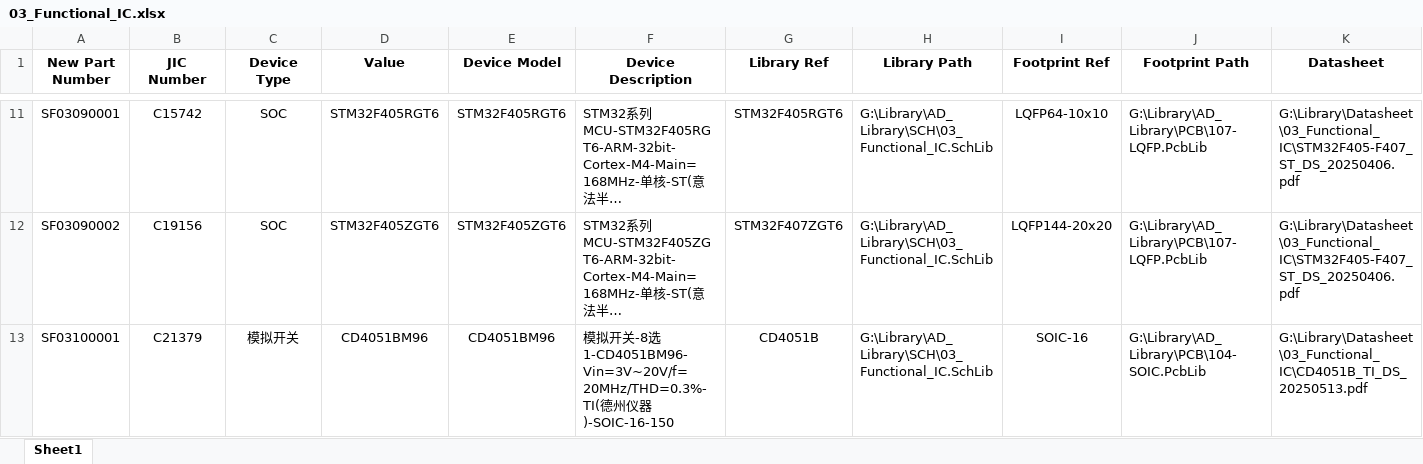
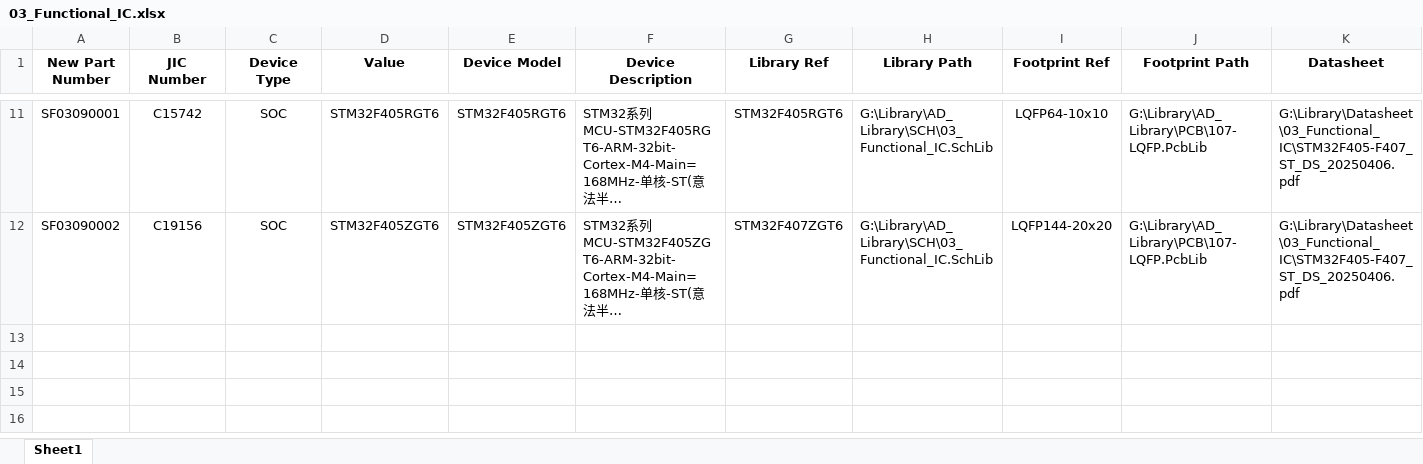
Before and after one commit to Summerele/Library, an Excel workbook: AD_Library/Excel/03_Functional_IC.xlsx, sheet Sheet1, drawn as a sheet; only a part is shown, gaps mark what is left out; long unchanged cells end in …; values as stored, in another font and other column widths than the file's, no borders; rows hold the shown columns only; the diff names each change by its address in the sheet, - before the commit and + after, or states it on an @@ line.

Commit message:
删除器件CD4051BM96，将其由Functional IC移动至Digital

```diff
--- a/AD_Library/Excel/03_Functional_IC.xlsx (sheet Sheet1)
+++ b/AD_Library/Excel/03_Functional_IC.xlsx (sheet Sheet1)
-row 13: SF03100001 | C21379 | 模拟开关 | CD4051BM96 | CD4051BM96 | 模拟开关-8选1-CD4051BM96-Vin=3V~20V/f=20MHz/THD=0.3%-TI(德州仪器)-SOIC-16-150 | CD4051B | G:\Library\AD_Library\SCH\03_Functional_IC.SchLib | SOIC-16 | G:\Library\AD_Library\PCB\104-SOIC.PcbLib | G:\Library\Datasheet\03_Functional_IC\CD4051B_TI_DS_20250513.pdf
```
